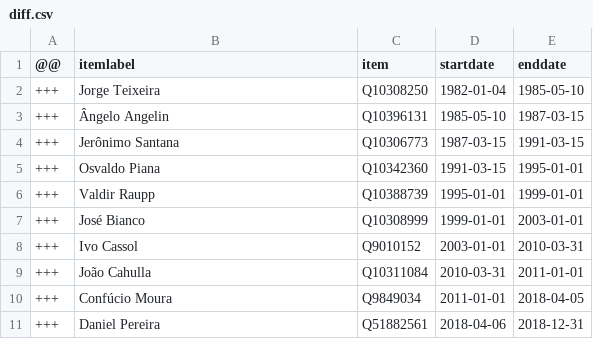
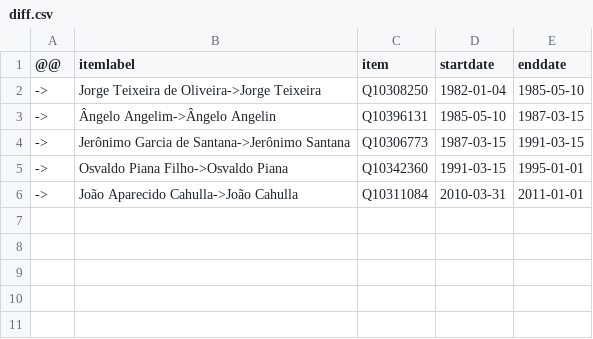
Before and after one commit to every-politician-scrapers/brazil-ministers, a CSV file: sources/governor-rondonia-ptwiki/diff.csv, drawn as a sheet.

Commit message:
Compare external sources to Wikidata

```diff
--- a/sources/governor-rondonia-ptwiki/diff.csv
+++ b/sources/governor-rondonia-ptwiki/diff.csv
@@ -1,11 +1,6 @@
 @@,itemlabel,item,startdate,enddate
-+++,Jorge Teixeira,Q10308250,1982-01-04,1985-05-10
-+++,Ângelo Angelin,Q10396131,1985-05-10,1987-03-15
-+++,Jerônimo Santana,Q10306773,1987-03-15,1991-03-15
-+++,Osvaldo Piana,Q10342360,1991-03-15,1995-01-01
-+++,Valdir Raupp,Q10388739,1995-01-01,1999-01-01
-+++,José Bianco,Q10308999,1999-01-01,2003-01-01
-+++,Ivo Cassol,Q9010152,2003-01-01,2010-03-31
-+++,João Cahulla,Q10311084,2010-03-31,2011-01-01
-+++,Confúcio Moura,Q9849034,2011-01-01,2018-04-05
-+++,Daniel Pereira,Q51882561,2018-04-06,2018-12-31
+->,Jorge Teixeira de Oliveira->Jorge Teixeira,Q10308250,1982-01-04,1985-05-10
+->,Ângelo Angelim->Ângelo Angelin,Q10396131,1985-05-10,1987-03-15
+->,Jerônimo Garcia de Santana->Jerônimo Santana,Q10306773,1987-03-15,1991-03-15
+->,Osvaldo Piana Filho->Osvaldo Piana,Q10342360,1991-03-15,1995-01-01
+->,João Aparecido Cahulla->João Cahulla,Q10311084,2010-03-31,2011-01-01
```
Also changed, not shown: 1 other file.
